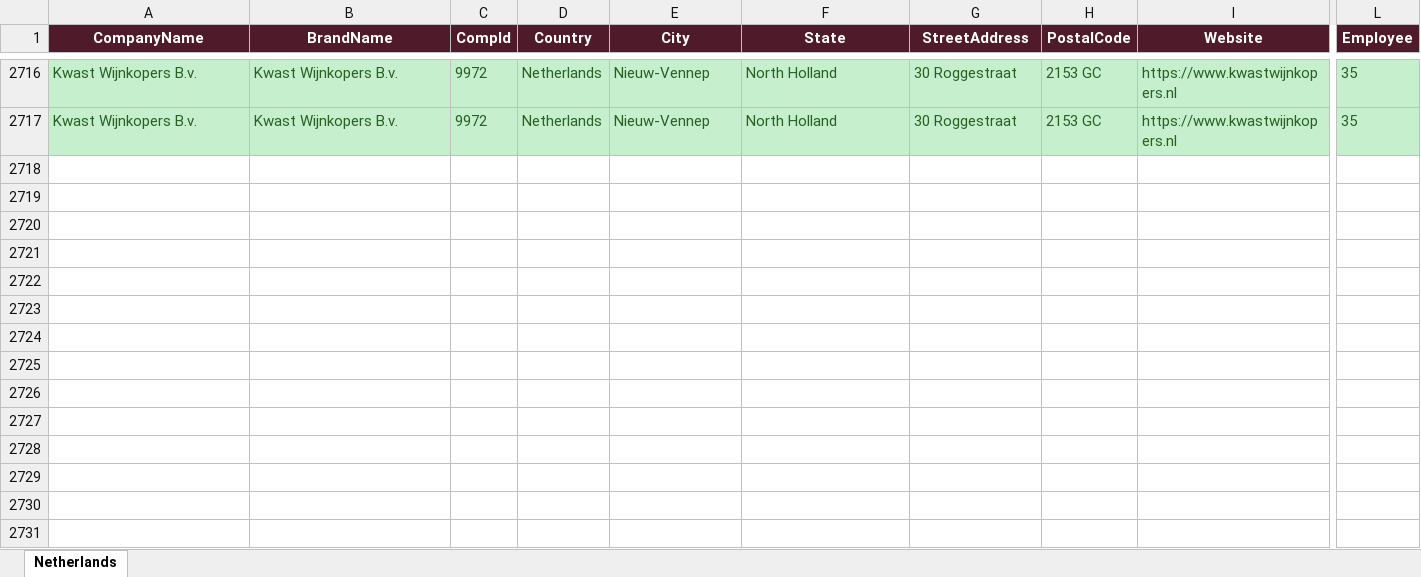
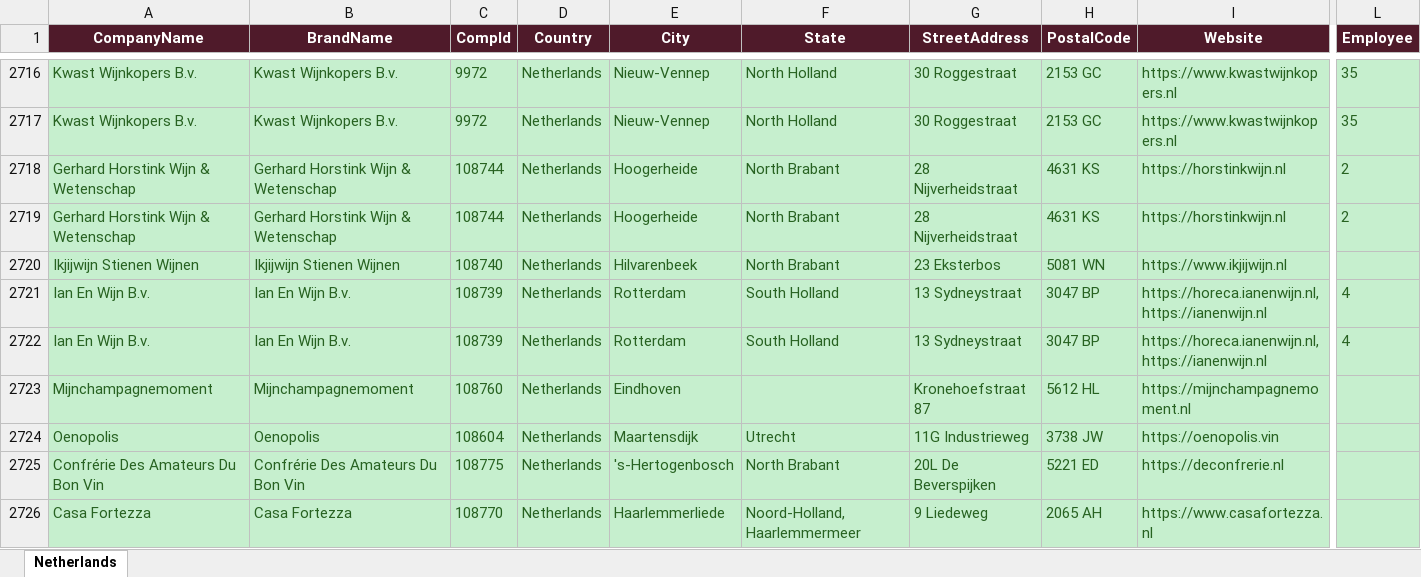
Before and after one commit to shopilciliegio-ship-it/crm-importatori, an Excel workbook: BWI/bestwine_output/bestwine_Netherlands.xlsx, sheet Netherlands, drawn as a sheet; only a part is shown, gaps mark what is left out; values as stored, in another font and other column widths than the file's, no borders; rows hold the shown columns only; the diff covers the shown part only; the diff names each change by its address in the sheet, - before the commit and + after, or states it on an @@ line.

```diff
--- a/BWI/bestwine_output/bestwine_Netherlands.xlsx (sheet Netherlands)
+++ b/BWI/bestwine_output/bestwine_Netherlands.xlsx (sheet Netherlands)
+row 2718: Gerhard Horstink Wijn & Wetenschap | Gerhard Horstink Wijn & Wetenschap | 108744 | Netherlands | Hoogerheide | North Brabant | 28 Nijverheidstraat | 4631 KS | https://horstinkwijn.nl | 2
+row 2719: Gerhard Horstink Wijn & Wetenschap | Gerhard Horstink Wijn & Wetenschap | 108744 | Netherlands | Hoogerheide | North Brabant | 28 Nijverheidstraat | 4631 KS | https://horstinkwijn.nl | 2
+row 2720: Ikjijwijn Stienen Wijnen | Ikjijwijn Stienen Wijnen | 108740 | Netherlands | Hilvarenbeek | North Brabant | 23 Eksterbos | 5081 WN | https://www.ikjijwijn.nl
+row 2721: Ian En Wijn B.v. | Ian En Wijn B.v. | 108739 | Netherlands | Rotterdam | South Holland | 13 Sydneystraat | 3047 BP | https://horeca.ianenwijn.nl, https://ianenwijn.nl | 4
+row 2722: Ian En Wijn B.v. | Ian En Wijn B.v. | 108739 | Netherlands | Rotterdam | South Holland | 13 Sydneystraat | 3047 BP | https://horeca.ianenwijn.nl, https://ianenwijn.nl | 4
+row 2723: Mijnchampagnemoment | Mijnchampagnemoment | 108760 | Netherlands | Eindhoven |  | Kronehoefstraat 87 | 5612 HL | https://mijnchampagnemoment.nl
+row 2724: Oenopolis | Oenopolis | 108604 | Netherlands | Maartensdijk | Utrecht | 11G Industrieweg | 3738 JW | https://oenopolis.vin
+row 2725: Confrérie Des Amateurs Du Bon Vin | Confrérie Des Amateurs Du Bon Vin | 108775 | Netherlands | 's-Hertogenbosch | North Brabant | 20L De Beverspijken | 5221 ED | https://deconfrerie.nl
+row 2726: Casa Fortezza | Casa Fortezza | 108770 | Netherlands | Haarlemmerliede | Noord-Holland, Haarlemmermeer | 9 Liedeweg | 2065 AH | https://www.casafortezza.nl
```
Also changed, not shown: 10 added rows elsewhere in this sheet, BWI/bestwine_output/bestwine_Hungary.xlsx, BWI/bestwine_output/bestwine_Italy.xlsx, 30 other files.
